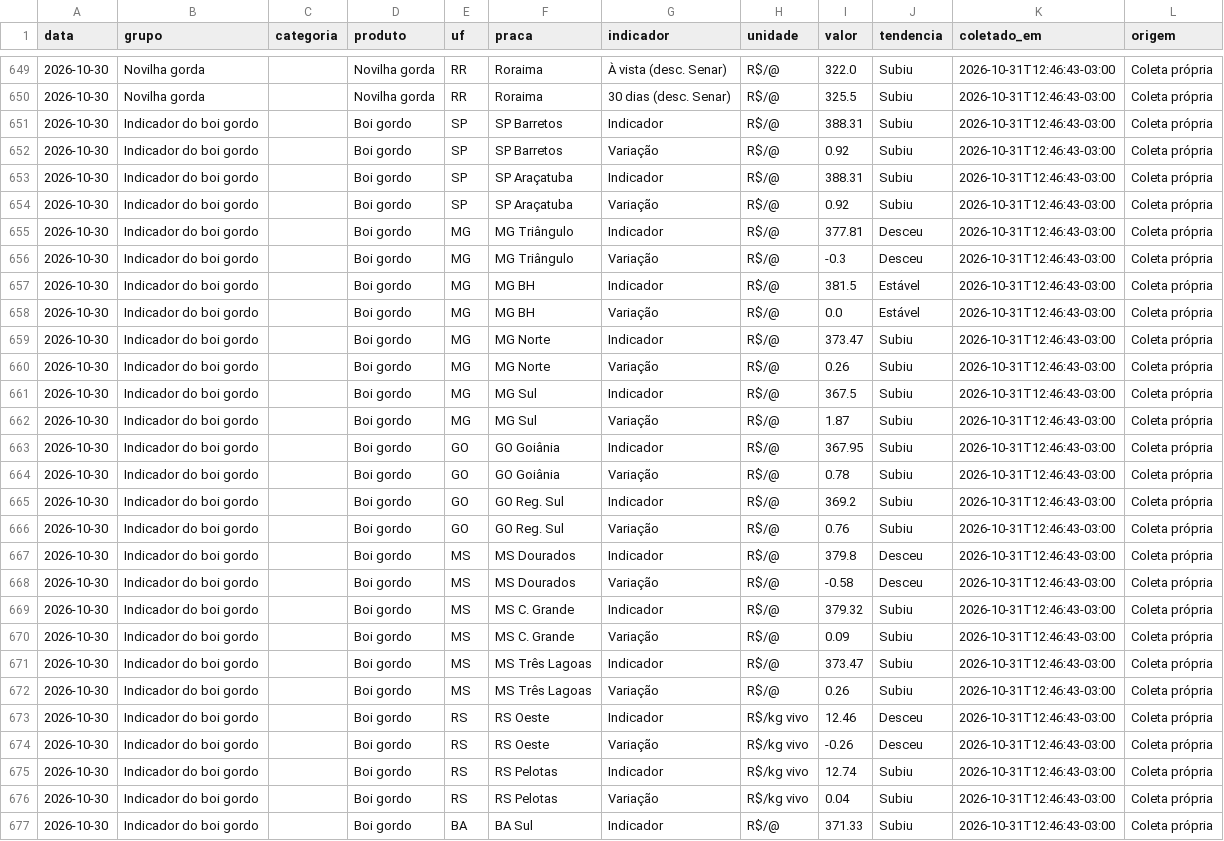
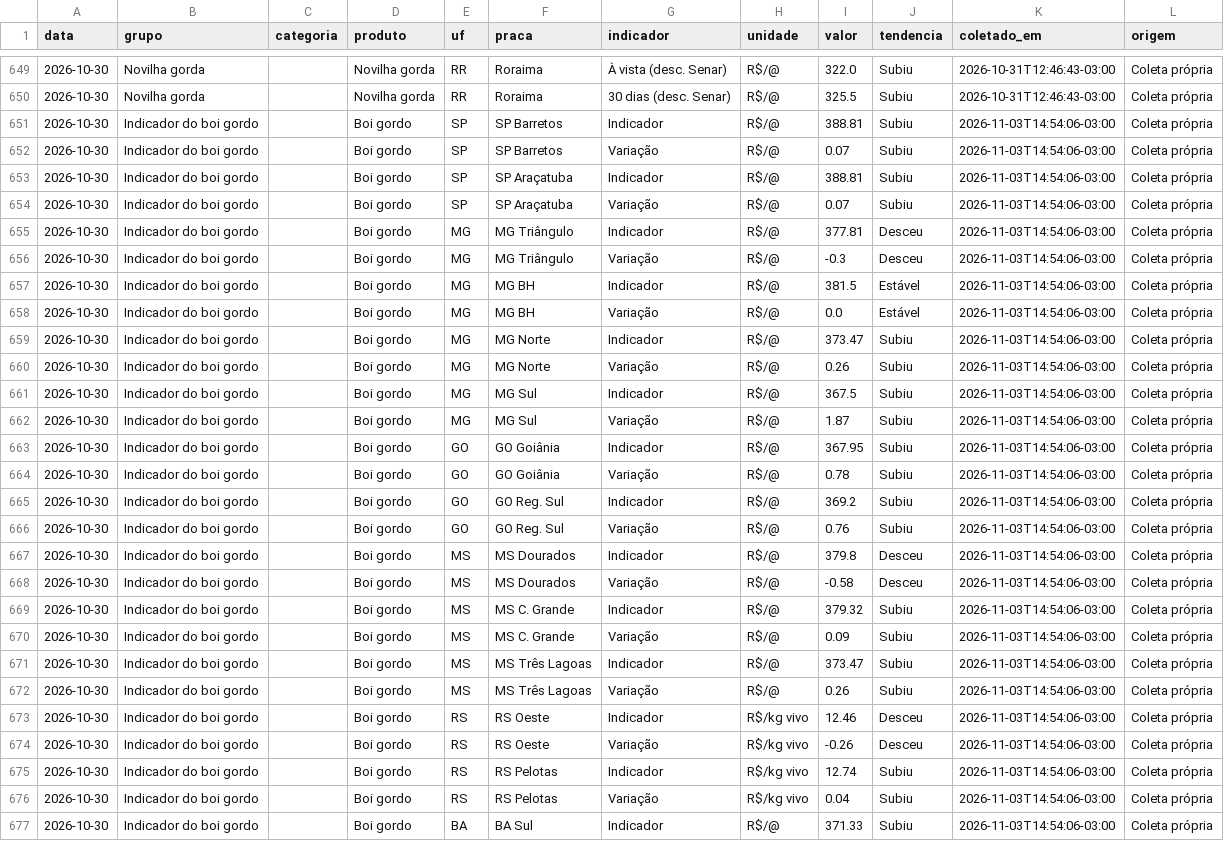
Before and after one commit to murkiriel/scot-cotacoes, a CSV file: dados/diario/2026-10-30.csv, drawn as a sheet; only a part is shown, gaps mark what is left out; the diff covers the shown part only; the diff names each change by its address in the sheet, - before the commit and + after, or states it on an @@ line.

Commit message:
Dados: atualização 2026-11-03 14:55

```diff
--- a/dados/diario/2026-10-30.csv
+++ b/dados/diario/2026-10-30.csv
-I651 (valor): 388.31
+I651 (valor): 388.81
-K651:K677 (coletado_em): 2026-10-31T12:46:43-03:00
+K651:K677 (coletado_em): 2026-11-03T14:54:06-03:00
-I652 (valor): 0.92
+I652 (valor): 0.07
-I653 (valor): 388.31
+I653 (valor): 388.81
-I654 (valor): 0.92
+I654 (valor): 0.07
```
Also changed, not shown: 39 edited cells elsewhere in this file, 2 other files.
